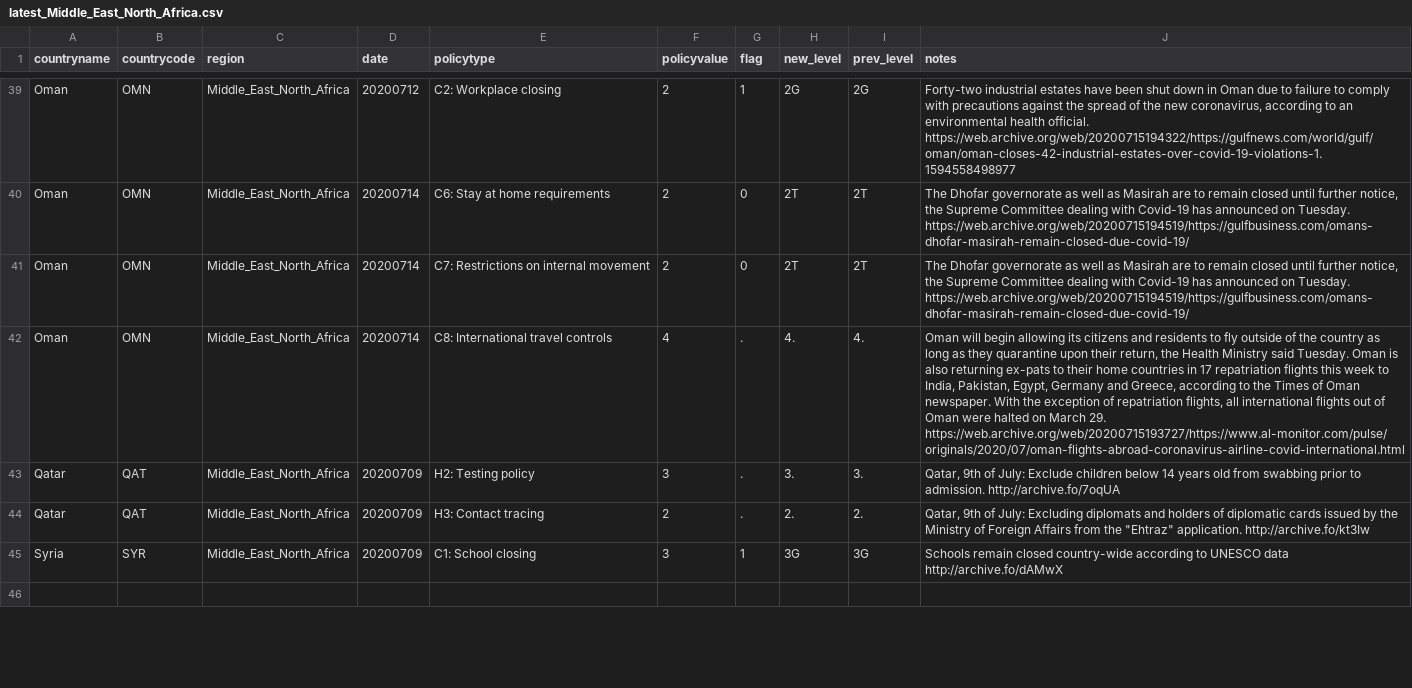
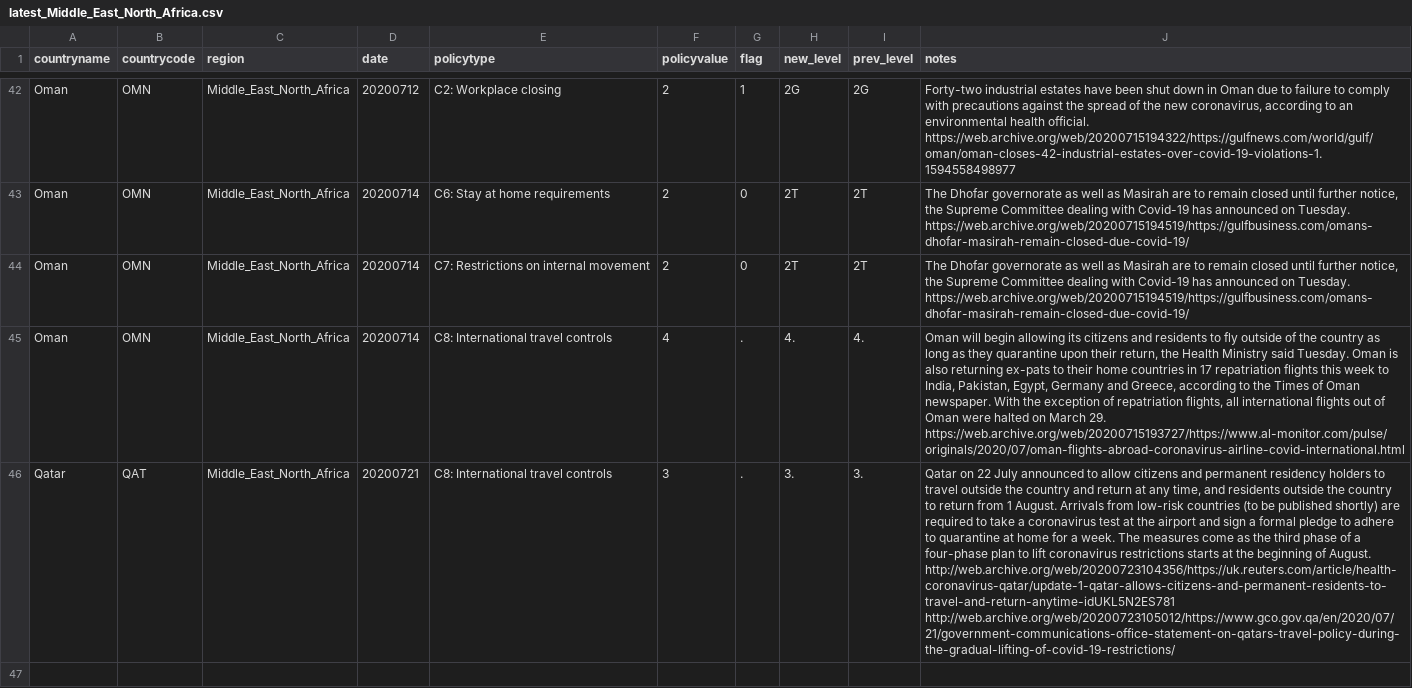
Before and after one commit to OxCGRT/covid-policy-scratchpad, a CSV file: regional_changes/latest_Middle_East_North_Africa.csv, drawn as a sheet; only a part is shown, gaps mark what is left out; removed rows and columns are numbered as before the commit, all else as after; the diff covers the shown part only; the diff names each change by its address in the sheet, - before the commit and + after, or states it on an @@ line.

```diff
--- a/regional_changes/latest_Middle_East_North_Africa.csv
+++ b/regional_changes/latest_Middle_East_North_Africa.csv
-D46 (date): 20200709
+D46 (date): 20200721
-E46 (policytype): H2: Testing policy
+E46 (policytype): C8: International travel controls
-J46 (notes): Qatar, 9th of July: Exclude children below 14 years old from swabbing prior to admission. http://archive.fo/7oqUA
+J46 (notes): Qatar on 22 July announced to allow citizens and permanent residency holders to travel outside the country and return at any time, and residents outside the country to return from 1 August. Arrivals from low-risk countries (to be published shortly) are required to take a coronavirus test at the airport and sign a formal pledge to adhere to quarantine at home for a week. The measures come as the third phase of a four-phase plan to lift coronavirus restrictions starts at the beginning of August. http://web.archive.org/web/20200723104356/https://uk.reuters.com/article/health-coronavirus-qatar/update-1-qatar-allows-citizens-and-permanent-residents-to-travel-and-return-anytime-idUKL5N2ES781 http://web.archive.org/web/20200723105012/https://www.gco.gov.qa/en/2020/07/21/government-communications-office-statement-on-qatars-travel-policy-during-the-gradual-lifting-of-covid-19-restrictions/
-row 44: Qatar | QAT | Middle_East_North_Africa | 20200709 | H3: Contact tracing | 2 | . | 2. | 2. | Qatar, 9th of July: Excluding diplomats and holders of diplomatic cards issued by the Ministry of Foreign Affairs from the "Ehtraz" application. http://archive.fo/kt3Iw
-row 45: Syria | SYR | Middle_East_North_Africa | 20200709 | C1: School closing | 3 | 1 | 3G | 3G | Schools remain closed country-wide according to UNESCO data http://archive.fo/dAMwX
```
Also changed, not shown: 4 added rows, 1 removed row and 1 edited cell elsewhere in this file, regional_changes/latest_South_Asia.csv, regional_changes/latest_sub_Saharan_Africa.csv, 13 other files.
